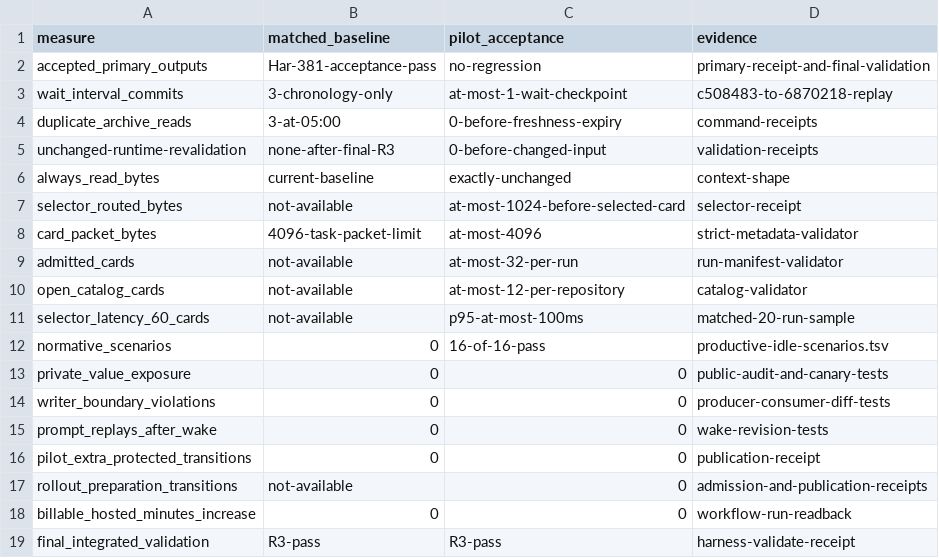
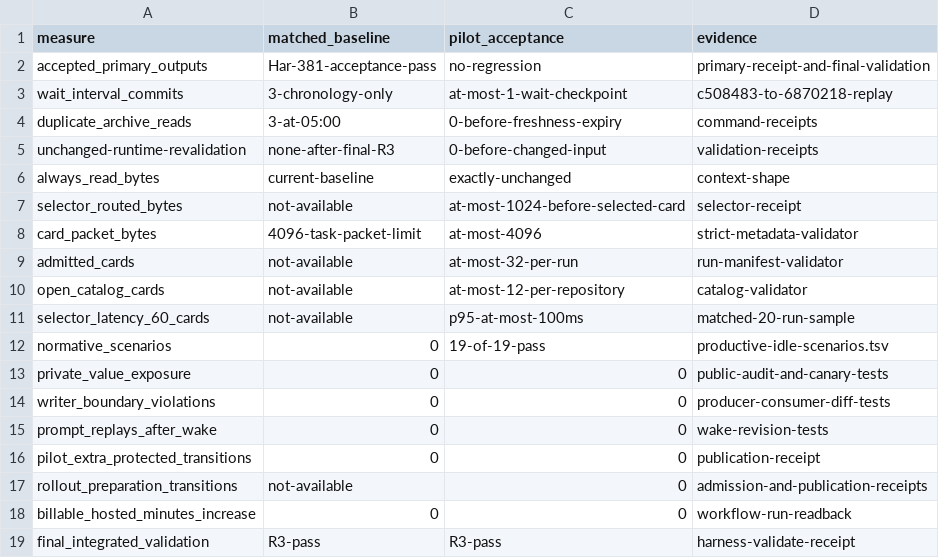
Before and after one commit to rioyokotalab/harness, a TSV file: docs/audits/har381-producer-lifecycle-closeout/productive-idle-acceptance.tsv, drawn as a sheet.

```diff
--- a/docs/audits/har381-producer-lifecycle-closeout/productive-idle-acceptance.tsv
+++ b/docs/audits/har381-producer-lifecycle-closeout/productive-idle-acceptance.tsv
@@ -11,3 +11,3 @@ open_catalog_cards	not-available	at-most-12-per-repository	catalog-validator
 selector_latency_60_cards	not-available	p95-at-most-100ms	matched-20-run-sample
-normative_scenarios	0	16-of-16-pass	productive-idle-scenarios.tsv
+normative_scenarios	0	19-of-19-pass	productive-idle-scenarios.tsv
 private_value_exposure	0	0	public-audit-and-canary-tests
```
Also changed, not shown: docs/audits/har381-producer-lifecycle-closeout/active-context.tsv, docs/audits/har381-producer-lifecycle-closeout/productive-idle-scenarios.tsv, 3 other files.
